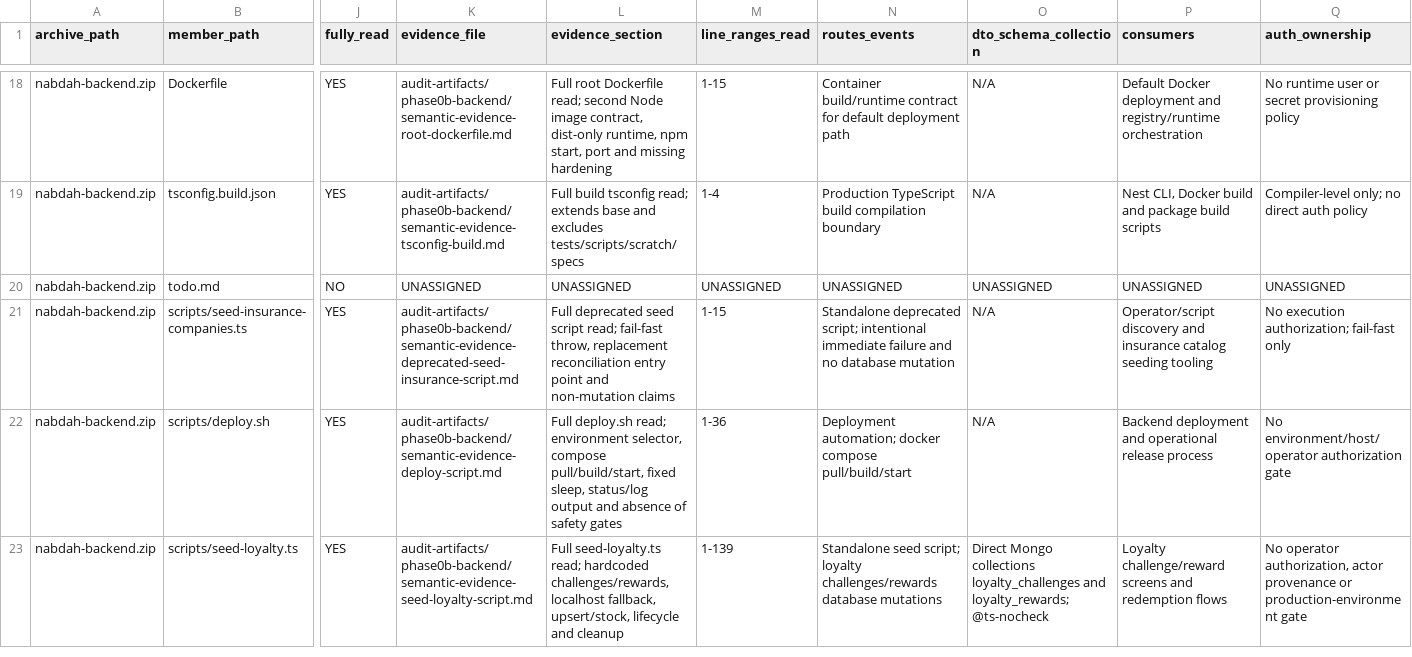
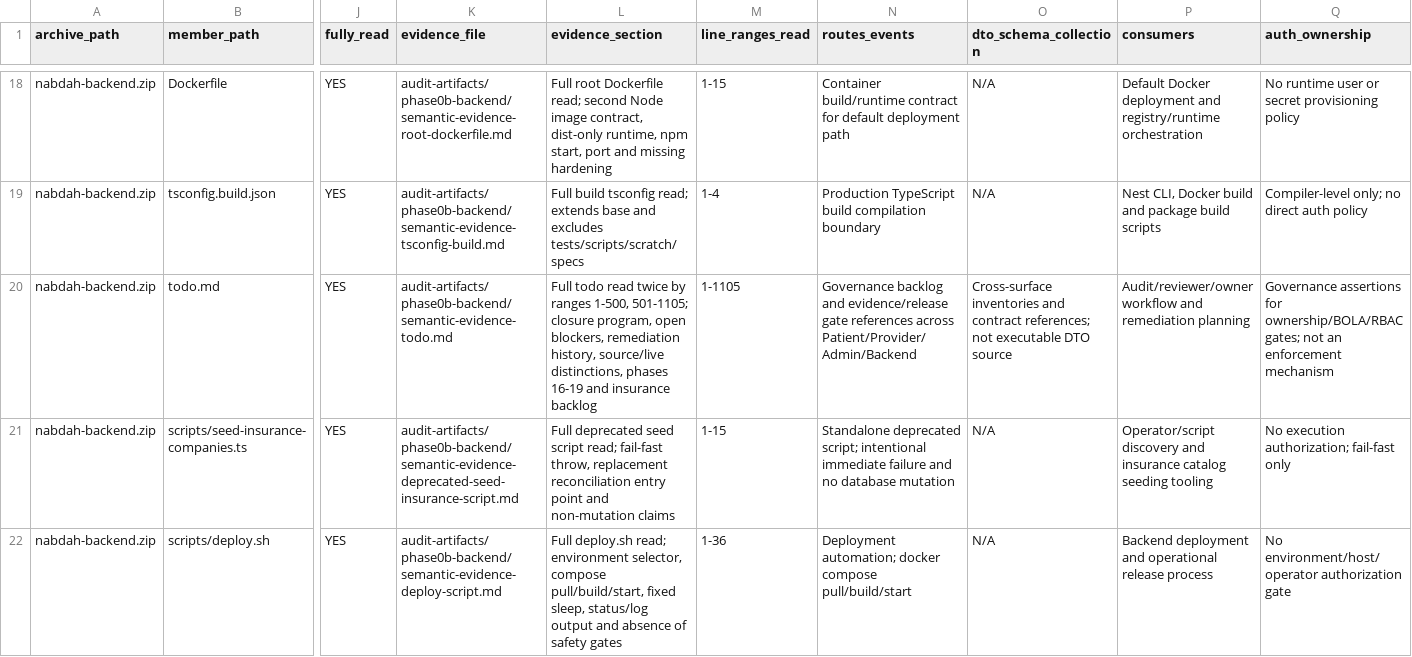
Before and after one commit to obaid08642-ops/new, a TSV file: audit-artifacts/phase0b-backend/NABD_Phase0B_Backend_Semantic_Read_Manifest_2026-08-24.tsv, drawn as a sheet; only a part is shown, gaps mark what is left out; the shorter side is filled out with more unchanged rows; the diff covers the shown part only; the diff names each change by its address in the sheet, - before the commit and + after, or states it on an @@ line.

Commit message:
audit: document closure program

```diff
--- a/audit-artifacts/phase0b-backend/NABD_Phase0B_Backend_Semantic_Read_Manifest_2026-08-24.tsv
+++ b/audit-artifacts/phase0b-backend/NABD_Phase0B_Backend_Semantic_Read_Manifest_2026-08-24.tsv
-J20 (fully_read): NO
+J20 (fully_read): YES
-K20 (evidence_file): UNASSIGNED
+K20 (evidence_file): audit-artifacts/phase0b-backend/semantic-evidence-todo.md
-L20 (evidence_section): UNASSIGNED
+L20 (evidence_section): Full todo read twice by ranges 1-500, 501-1105; closure program, open blockers, remediation history, source/live distinctions, phases 16-19 and insurance backlog
-M20 (line_ranges_read): UNASSIGNED
+M20 (line_ranges_read): 1-1105
-N20 (routes_events): UNASSIGNED
+N20 (routes_events): Governance backlog and evidence/release gate references across Patient/Provider/Admin/Backend
-O20 (dto_schema_collection): UNASSIGNED
+O20 (dto_schema_collection): Cross-surface inventories and contract references; not executable DTO source
-P20 (consumers): UNASSIGNED
+P20 (consumers): Audit/reviewer/owner workflow and remediation planning
-Q20 (auth_ownership): UNASSIGNED
+Q20 (auth_ownership): Governance assertions for ownership/BOLA/RBAC gates; not an enforcement mechanism
```
Also changed, not shown: 4 edited cells elsewhere in this file, 3 other files.
